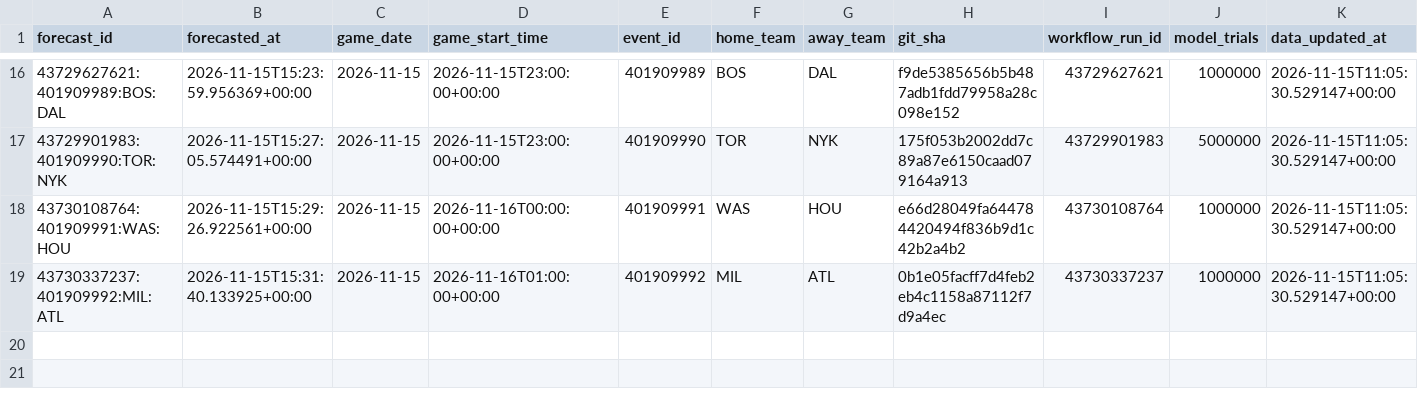
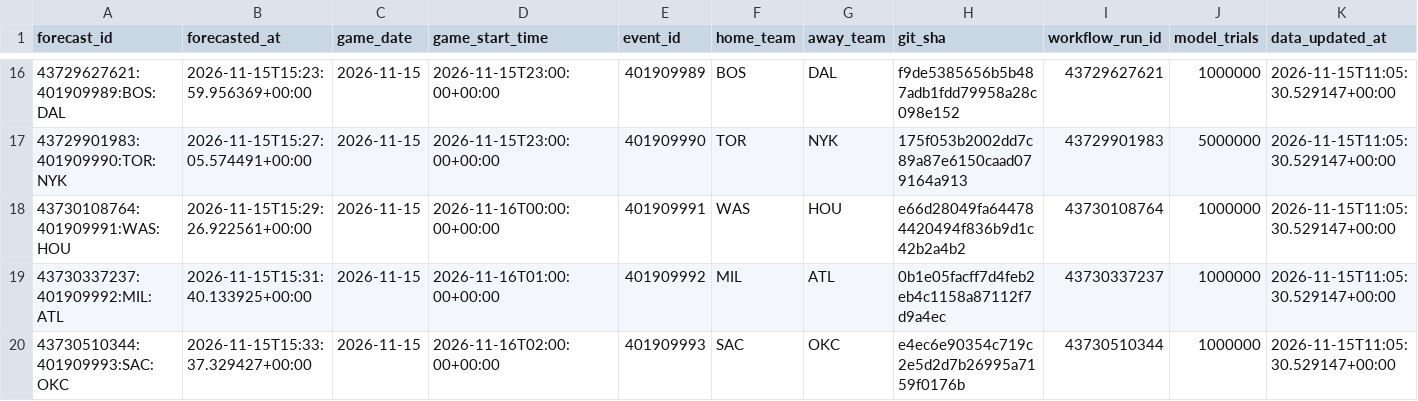
Before and after one commit to dlamb9215/Douglas-Lamb, a CSV file: nba/ledger/predictions.csv, drawn as a sheet; only a part is shown, gaps mark what is left out; rows hold the shown columns only; the diff names each change by its address in the sheet, - before the commit and + after, or states it on an @@ line.

```diff
--- a/nba/ledger/predictions.csv
+++ b/nba/ledger/predictions.csv
+row 20: 43730510344:401909993:SAC:OKC | 2026-11-15T15:33:37.329427+00:00 | 2026-11-15 | 2026-11-16T02:00:00+00:00 | 401909993 | SAC | OKC | e4ec6e90354c719c2e5d2d7b26995a7159f0176b | 43730510344 | 1000000 | 2026-11-15T11:05:30.529147+00:00
```
